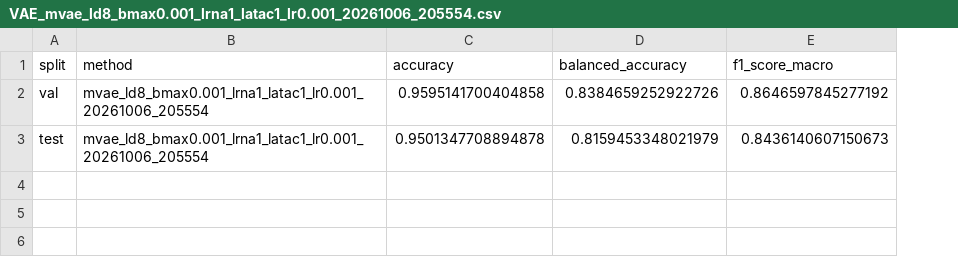
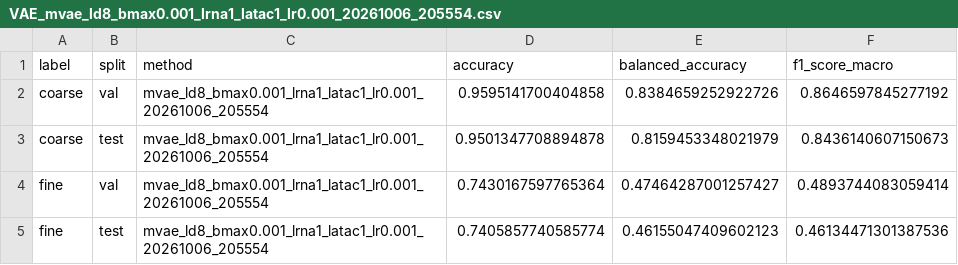
Before and after one commit to bdepouilly/multiome-vae, a CSV file: results/VAE_mvae_ld8_bmax0.001_lrna1_latac1_lr0.001_20261006_205554.csv, drawn as a sheet; the diff names each change by its address in the sheet, - before the commit and + after, or states it on an @@ line.

```diff
--- a/results/VAE_mvae_ld8_bmax0.001_lrna1_latac1_lr0.001_20261006_205554.csv
+++ b/results/VAE_mvae_ld8_bmax0.001_lrna1_latac1_lr0.001_20261006_205554.csv
+column A (label), rows 2-3: coarse | coarse
+row 4: fine | val | mvae_ld8_bmax0.001_lrna1_latac1_lr0.001_20261006_205554 | 0.7430167597765364 | 0.47464287001257427 | 0.4893744083059414
+row 5: fine | test | mvae_ld8_bmax0.001_lrna1_latac1_lr0.001_20261006_205554 | 0.7405857740585774 | 0.46155047409602123 | 0.46134471301387536
```
Also changed, not shown: results/baselines.csv, 7 other files.
